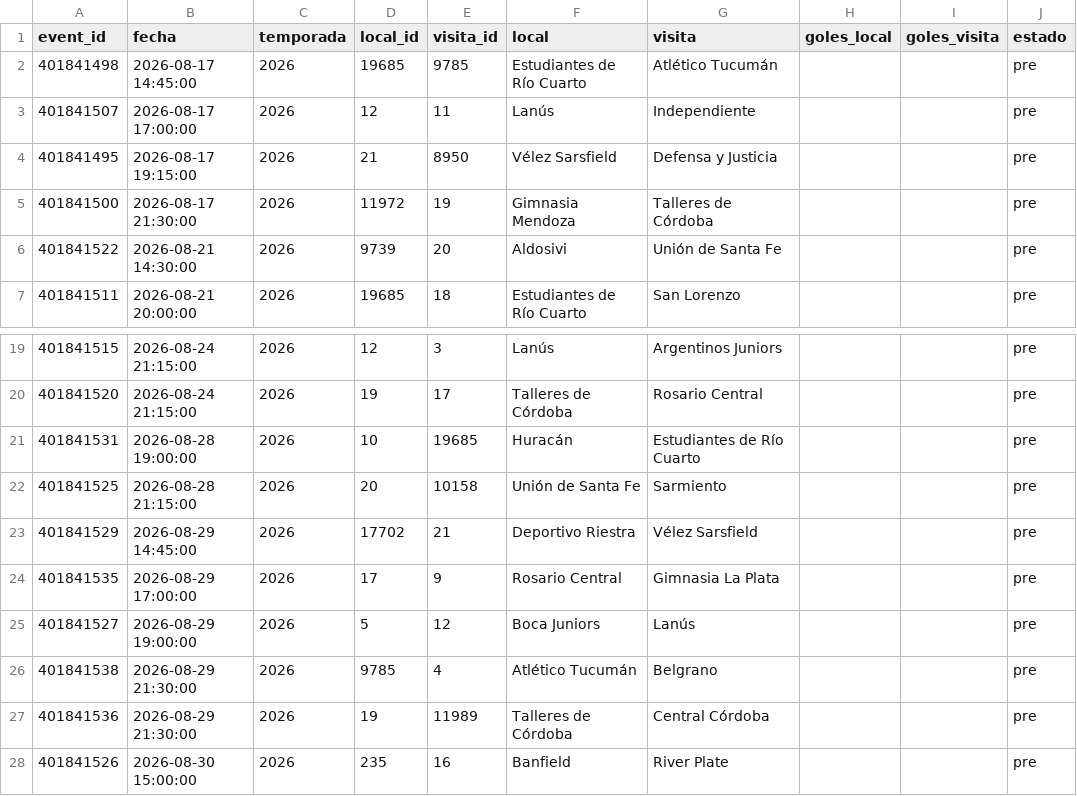
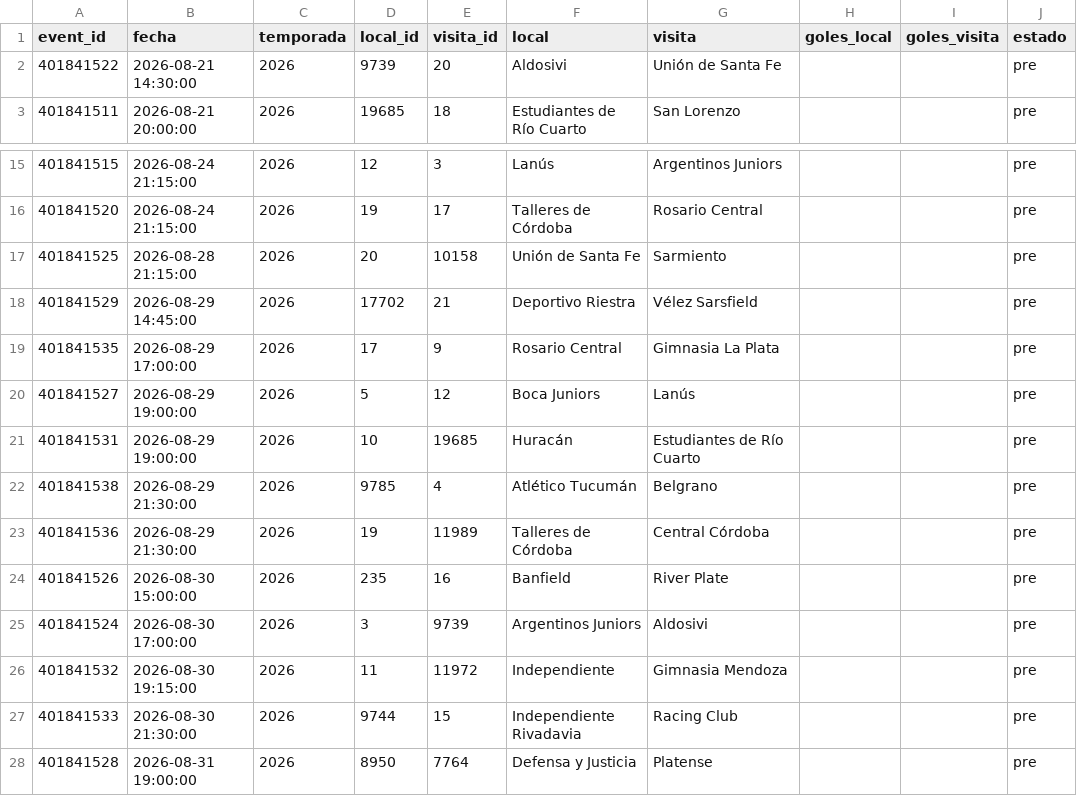
Before and after one commit to Pacortes2021/fifa-2026-hybrid-forecast, a CSV file: arg/data/fixture.csv, drawn as a sheet; only a part is shown, gaps mark what is left out; the shorter side is filled out with more unchanged rows; removed rows and columns are numbered as before the commit, all else as after; the diff names each change by its address in the sheet, - before the commit and + after, or states it on an @@ line.

```diff
--- a/arg/data/fixture.csv
+++ b/arg/data/fixture.csv
-row 2: 401841498 | 2026-08-17 14:45:00 | 2026 | 19685 | 9785 | Estudiantes de Río Cuarto | Atlético Tucumán |  |  | pre
-row 3: 401841507 | 2026-08-17 17:00:00 | 2026 | 12 | 11 | Lanús | Independiente |  |  | pre
-row 4: 401841495 | 2026-08-17 19:15:00 | 2026 | 21 | 8950 | Vélez Sarsfield | Defensa y Justicia |  |  | pre
-row 5: 401841500 | 2026-08-17 21:30:00 | 2026 | 11972 | 19 | Gimnasia Mendoza | Talleres de Córdoba |  |  | pre
-row 21: 401841531 | 2026-08-28 19:00:00 | 2026 | 10 | 19685 | Huracán | Estudiantes de Río Cuarto |  |  | pre
+row 21: 401841531 | 2026-08-29 19:00:00 | 2026 | 10 | 19685 | Huracán | Estudiantes de Río Cuarto |  |  | pre
```
Also changed, not shown: arg/data/partidos.csv, bra/data/partidos.csv, 7 other files.
